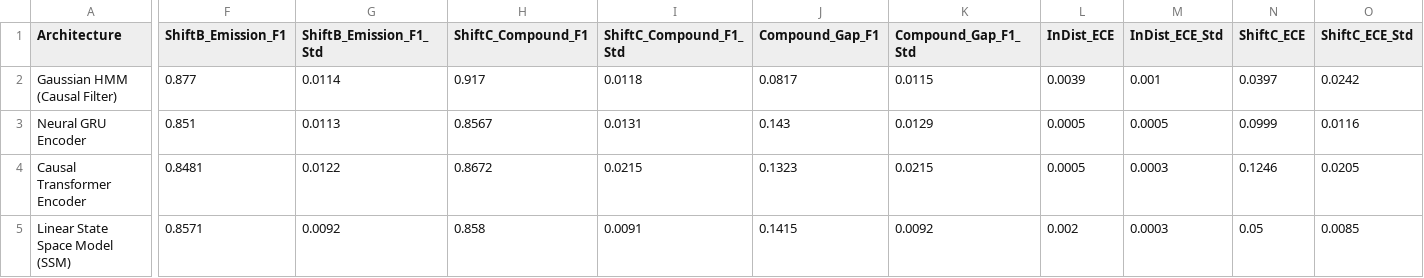
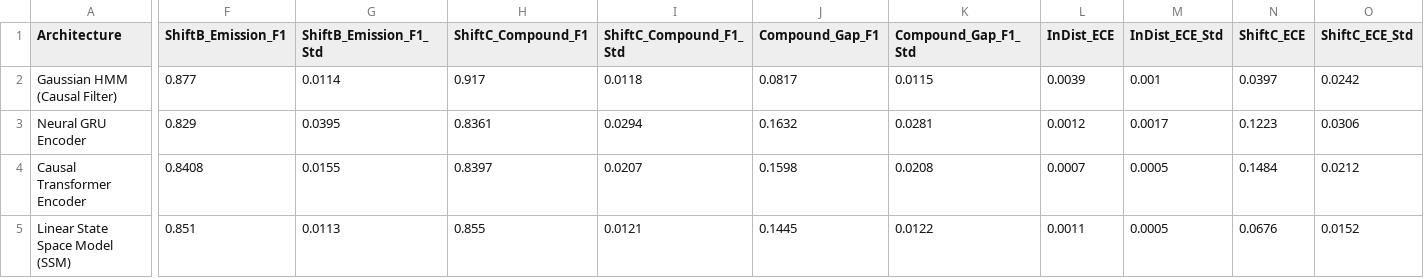
Before and after one commit to buddywhitman/aqi-informatics-india, a CSV file: reports/representation_zoo_disentangled_shifts.csv, drawn as a sheet; only a part is shown, gaps mark what is left out; removed rows and columns are numbered as before the commit, all else as after; rows hold the shown columns only; the diff covers the shown part only; the diff names each change by its address in the sheet, - before the commit and + after, or states it on an @@ line.

```diff
--- a/reports/representation_zoo_disentangled_shifts.csv
+++ b/reports/representation_zoo_disentangled_shifts.csv
-row 3: Neural GRU Encoder | 0.851 | 0.0113 | 0.8567 | 0.0131 | 0.143 | 0.0129 | 0.0005 | 0.0005 | 0.0999 | 0.0116
+row 3: Neural GRU Encoder | 0.829 | 0.0395 | 0.8361 | 0.0294 | 0.1632 | 0.0281 | 0.0012 | 0.0017 | 0.1223 | 0.0306
-F4 (ShiftB_Emission_F1): 0.8481
+F4 (ShiftB_Emission_F1): 0.8408
-G4 (ShiftB_Emission_F1_Std): 0.0122
+G4 (ShiftB_Emission_F1_Std): 0.0155
-H4 (ShiftC_Compound_F1): 0.8672
+H4 (ShiftC_Compound_F1): 0.8397
-I4 (ShiftC_Compound_F1_Std): 0.0215
+I4 (ShiftC_Compound_F1_Std): 0.0207
-J4 (Compound_Gap_F1): 0.1323
+J4 (Compound_Gap_F1): 0.1598
-K4 (Compound_Gap_F1_Std): 0.0215
+K4 (Compound_Gap_F1_Std): 0.0208
-L4 (InDist_ECE): 0.0005
+L4 (InDist_ECE): 0.0007
-M4:M5 (InDist_ECE_Std): 0.0003
+M4:M5 (InDist_ECE_Std): 0.0005
-N4 (ShiftC_ECE): 0.1246
+N4 (ShiftC_ECE): 0.1484
-O4 (ShiftC_ECE_Std): 0.0205
+O4 (ShiftC_ECE_Std): 0.0212
-F5 (ShiftB_Emission_F1): 0.8571
+F5 (ShiftB_Emission_F1): 0.851
-G5 (ShiftB_Emission_F1_Std): 0.0092
+G5 (ShiftB_Emission_F1_Std): 0.0113
-H5 (ShiftC_Compound_F1): 0.858
+H5 (ShiftC_Compound_F1): 0.855
-I5 (ShiftC_Compound_F1_Std): 0.0091
+I5 (ShiftC_Compound_F1_Std): 0.0121
-J5 (Compound_Gap_F1): 0.1415
+J5 (Compound_Gap_F1): 0.1445
-K5 (Compound_Gap_F1_Std): 0.0092
+K5 (Compound_Gap_F1_Std): 0.0122
-L5 (InDist_ECE): 0.002
+L5 (InDist_ECE): 0.0011
-N5 (ShiftC_ECE): 0.05
+N5 (ShiftC_ECE): 0.0676
-O5 (ShiftC_ECE_Std): 0.0085
+O5 (ShiftC_ECE_Std): 0.0152
```
Also changed, not shown: 18 edited cells elsewhere in this file, reports/latent_regime_bench_models.csv, reports/representation_zoo_reliability_auc.csv, 6 other files.
